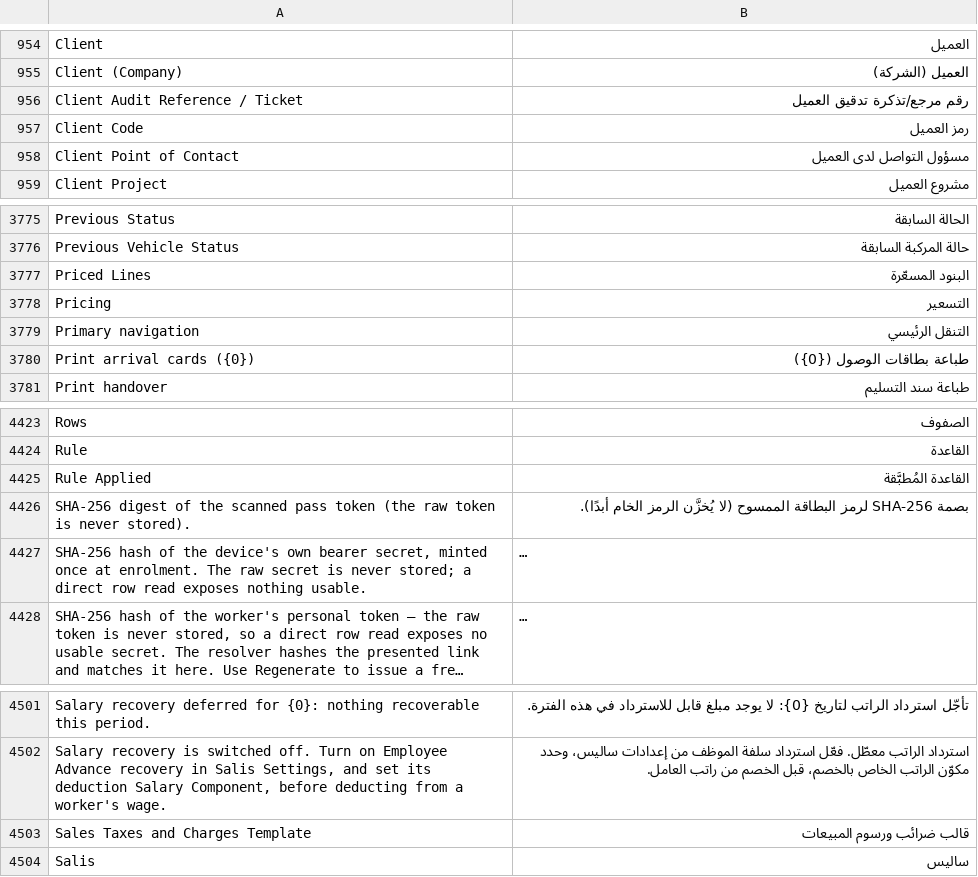
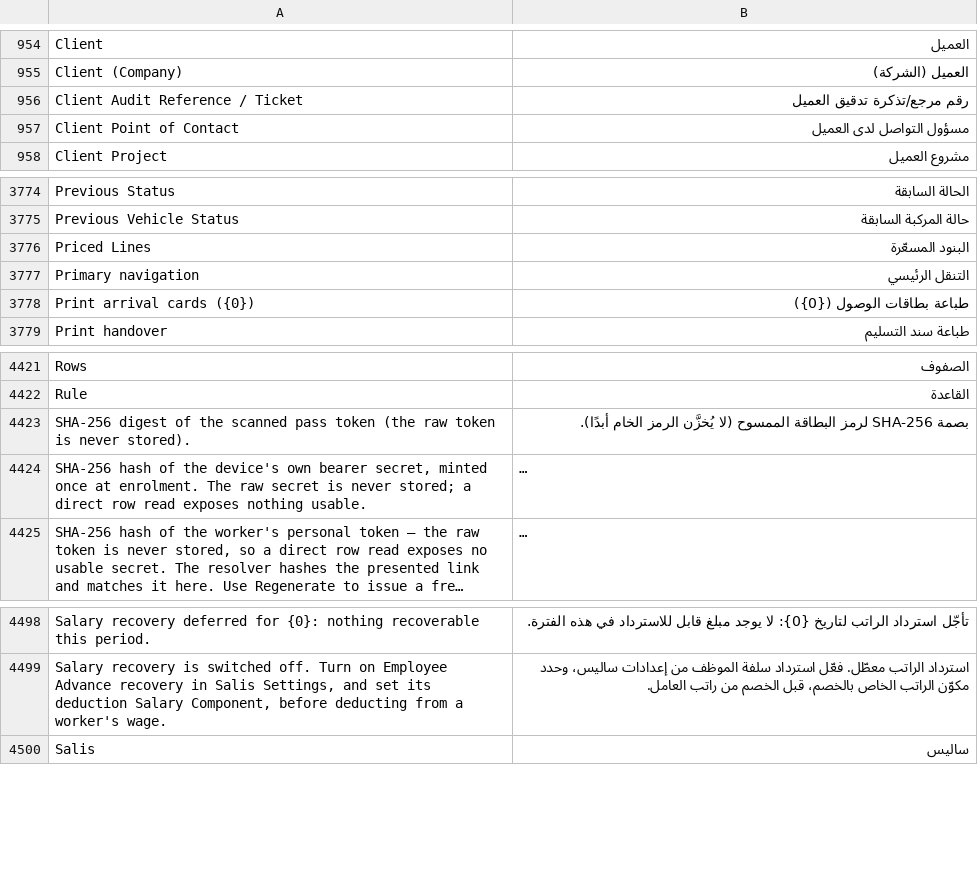
Before and after one commit to iabodysa/apex, a CSV file: apex/translations/ar.csv, drawn as a sheet; only a part is shown, gaps mark what is left out; long unchanged cells end in ….

Commit message:
scope the last two salis API reads through the declared query-conditions hook, correct the four driver-portal training sentences the tree contradicts, and drop the four ar.csv rows apex never raises — transport_metrics.py deletes its hand-written project block because the map already declares Transport Request, the driver trip reads switch to frappe.get_list inside the capacity they already open, and the training doc now names the End trip button and the three roles the workflow transition allows

```diff
--- a/apex/translations/ar.csv
+++ b/apex/translations/ar.csv
@@ -956,3 +956,2 @@ Client (Company),العميل (الشركة)
 Client Audit Reference / Ticket,رقم مرجع/تذكرة تدقيق العميل
-Client Code,رمز العميل
 Client Point of Contact,مسؤول التواصل لدى العميل
@@ -3777,3 +3776,2 @@ Previous Vehicle Status,حالة المركبة السابقة
 Priced Lines,البنود المسعّرة
-Pricing,التسعير
 Primary navigation,التنقل الرئيسي
@@ -4424,3 +4422,2 @@ Rows,الصفوف
 Rule,القاعدة
-Rule Applied,القاعدة المُطبَّقة
 SHA-256 digest of the scanned pass token (the raw token is never stored).,بصمة SHA-256 لرمز البطاقة الممسوح (لا يُخزَّن الرمز الخام أبدًا).
@@ -4502,3 +4499,2 @@ Salary recovery deferred for {0}: nothing recoverable this period.,تأجّل ا
 "Salary recovery is switched off. Turn on Employee Advance recovery in Salis Settings, and set its deduction Salary Component, before deducting from a worker's wage.",استرداد الراتب معطّل. فعّل استرداد سلفة الموظف من إعدادات ساليس، وحدد مكوّن الراتب الخاص بالخصم، قبل الخصم من راتب العامل.
-Sales Taxes and Charges Template,قالب ضرائب ورسوم المبيعات
 Salis,ساليس
```
Also changed, not shown: 3 other files.
